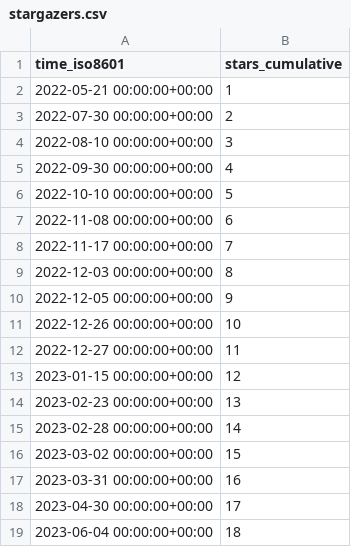
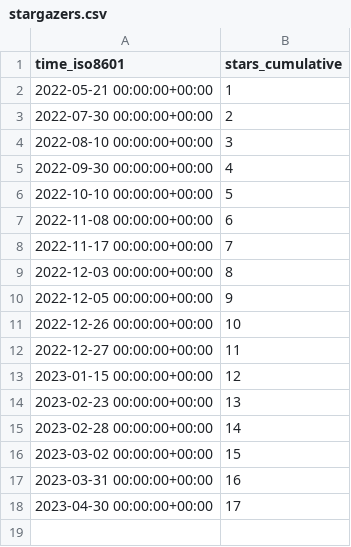
Before and after one commit to vhive-serverless/vhive.github.io, a CSV file: vhive-serverless/vSwarm-u/ghrs-data/stargazers.csv, drawn as a sheet.

```diff
--- a/vhive-serverless/vSwarm-u/ghrs-data/stargazers.csv
+++ b/vhive-serverless/vSwarm-u/ghrs-data/stargazers.csv
@@ -18,2 +18 @@ time_iso8601,stars_cumulative
 2023-04-30 00:00:00+00:00,17
-2023-06-04 00:00:00+00:00,18
```
